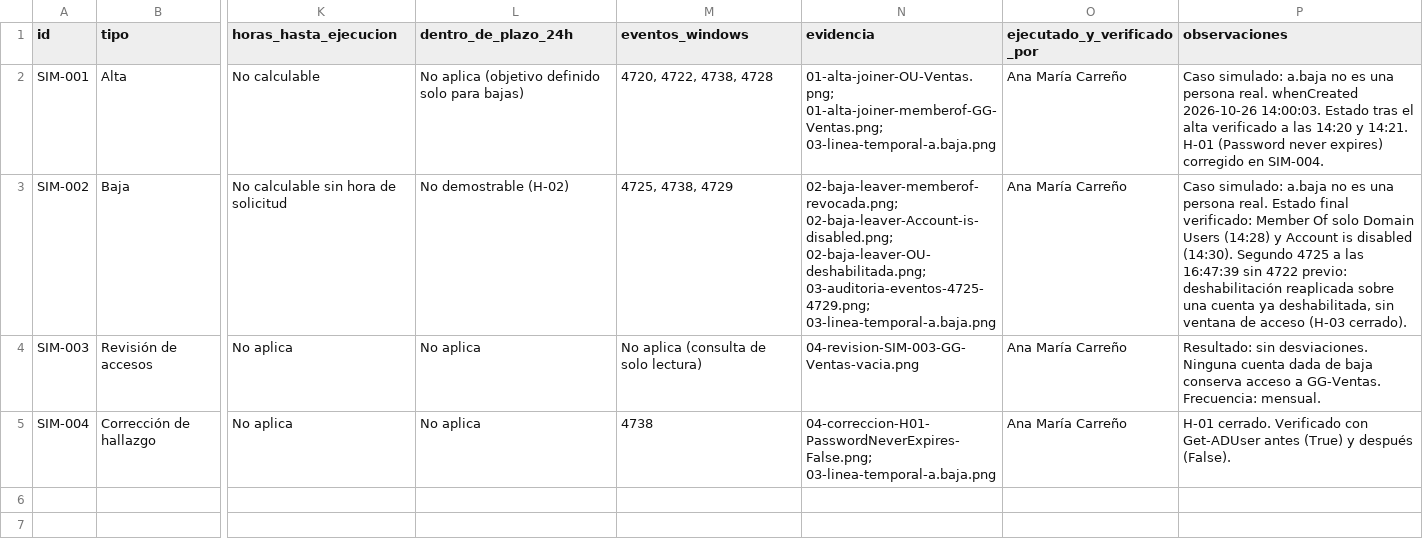
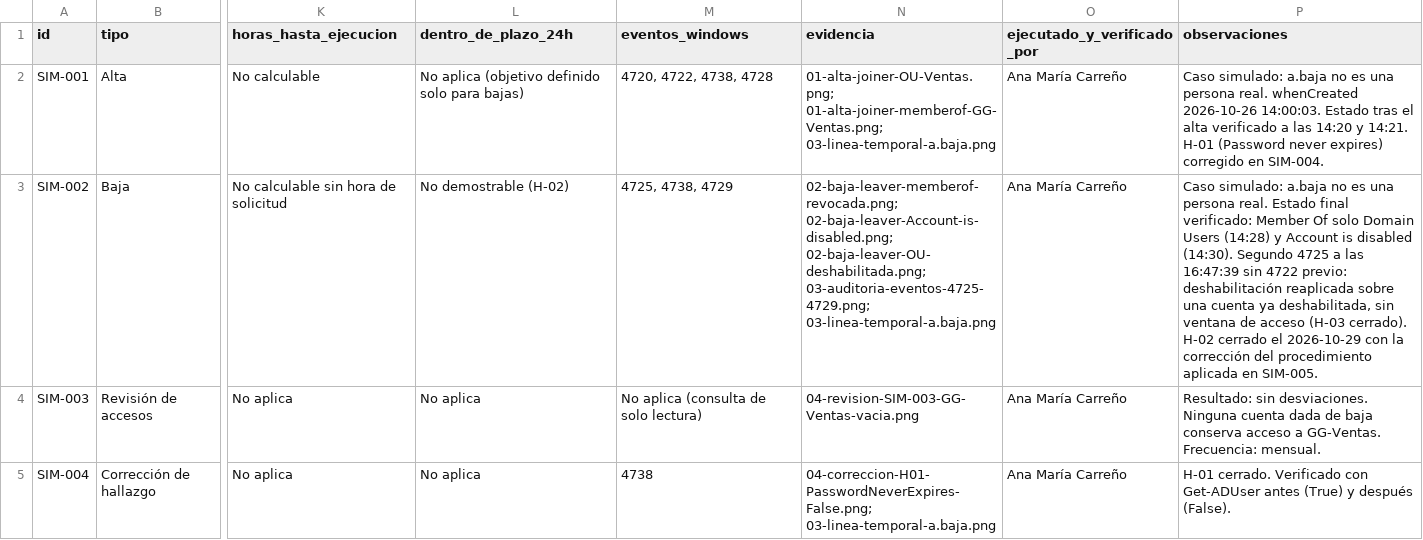
Before and after one commit to anacarreno91/lab-iam-junior, a CSV file: registros/registro-solicitudes-acceso.csv, drawn as a sheet; only a part is shown, gaps mark what is left out; the diff covers the shown part only; the diff names each change by its address in the sheet, - before the commit and + after, or states it on an @@ line.

```diff
--- a/registros/registro-solicitudes-acceso.csv
+++ b/registros/registro-solicitudes-acceso.csv
-P3 (observaciones): …(H-03 cerrado).
+P3 (observaciones): …(H-03 cerrado). H-02 cerrado el 2026-10-29 con la corrección del procedimiento aplicada en SIM-005.
```
Also changed, not shown: 1 added row elsewhere in this file, 8 other files.
